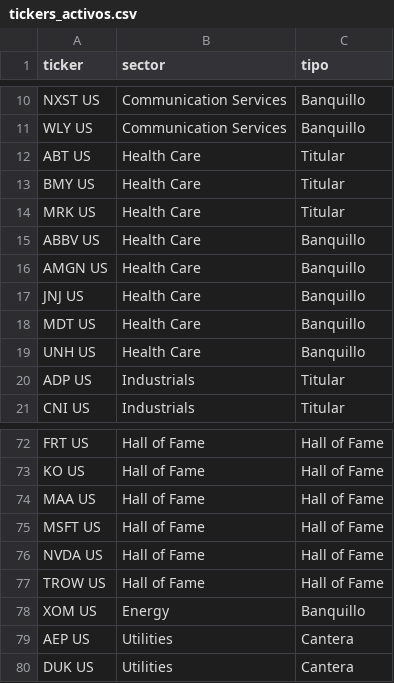
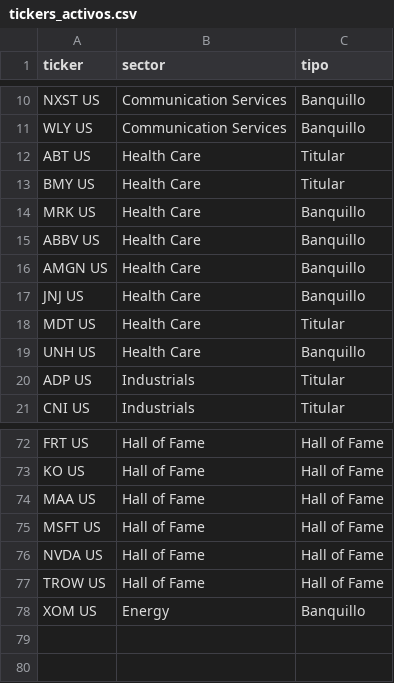
Before and after one commit to newsletters114p-dot/correo_54039213855430223, a CSV file: tickers_activos.csv, drawn as a sheet; only a part is shown, gaps mark what is left out.

Commit message:
Update tickers_activos.csv

```diff
--- a/tickers_activos.csv
+++ b/tickers_activos.csv
@@ -13,3 +13,3 @@ ABT US,Health Care,Titular
 BMY US,Health Care,Titular
-MRK US,Health Care,Titular
+MRK US,Health Care,Banquillo
 ABBV US,Health Care,Banquillo
@@ -17,3 +17,3 @@ AMGN US,Health Care,Banquillo
 JNJ US,Health Care,Banquillo
-MDT US,Health Care,Banquillo
+MDT US,Health Care,Titular
 UNH US,Health Care,Banquillo
@@ -78,3 +78 @@ TROW US,Hall of Fame,Hall of Fame
 XOM US,Energy,Banquillo
-AEP US,Utilities,Cantera
-DUK US,Utilities,Cantera
```
